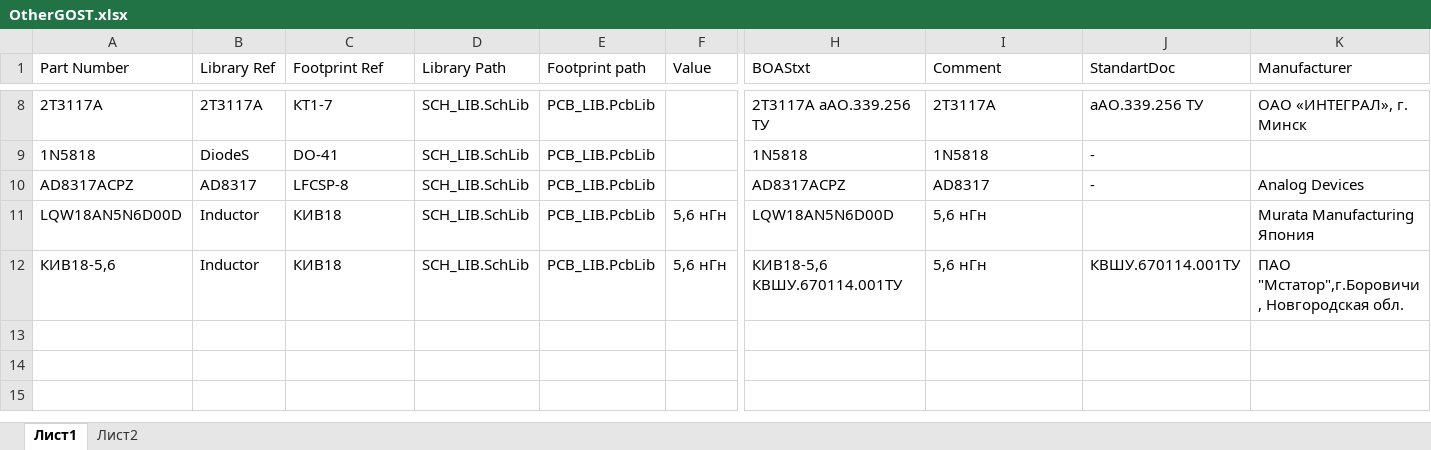
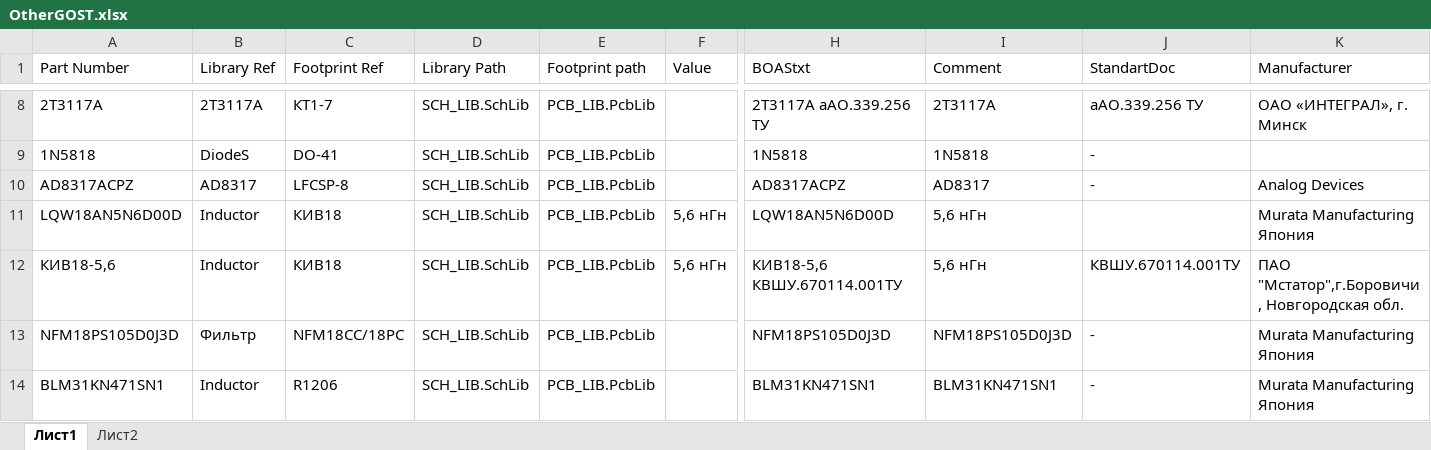
Before and after one commit to work5lov/LibrariesGOST, an Excel workbook: OtherGOST.xlsx, sheet Лист1, drawn as a sheet; only a part is shown, gaps mark what is left out; values as stored, in another font and other column widths than the file's, no borders; rows hold the shown columns only; the diff names each change by its address in the sheet, - before the commit and + after, or states it on an @@ line.

```diff
--- a/OtherGOST.xlsx (sheet Лист1)
+++ b/OtherGOST.xlsx (sheet Лист1)
+row 13: NFM18PS105D0J3D | Фильтр | NFM18CC/18PC | SCH_LIB.SchLib | PCB_LIB.PcbLib |  | NFM18PS105D0J3D | NFM18PS105D0J3D | - | Murata Manufacturing Япония
+row 14: BLM31KN471SN1 | Inductor | R1206 | SCH_LIB.SchLib | PCB_LIB.PcbLib |  | BLM31KN471SN1 | BLM31KN471SN1 | - | Murata Manufacturing Япония
```
Also changed, not shown: CapGOST.xlsx, ResGOST.xlsx, 4 other files.
